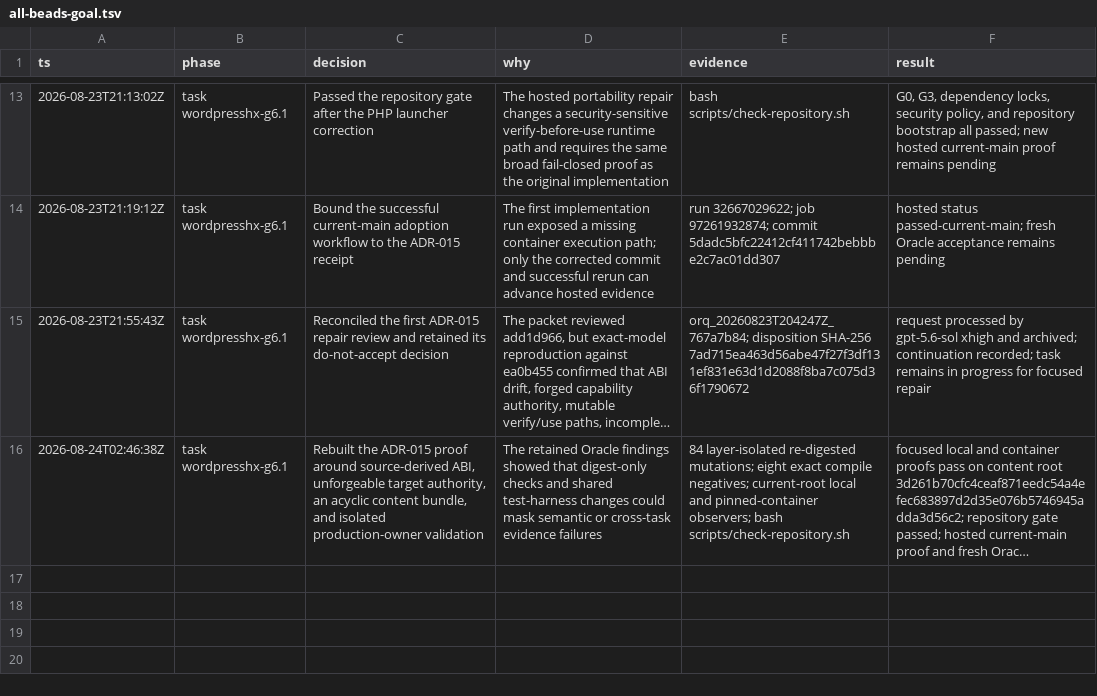
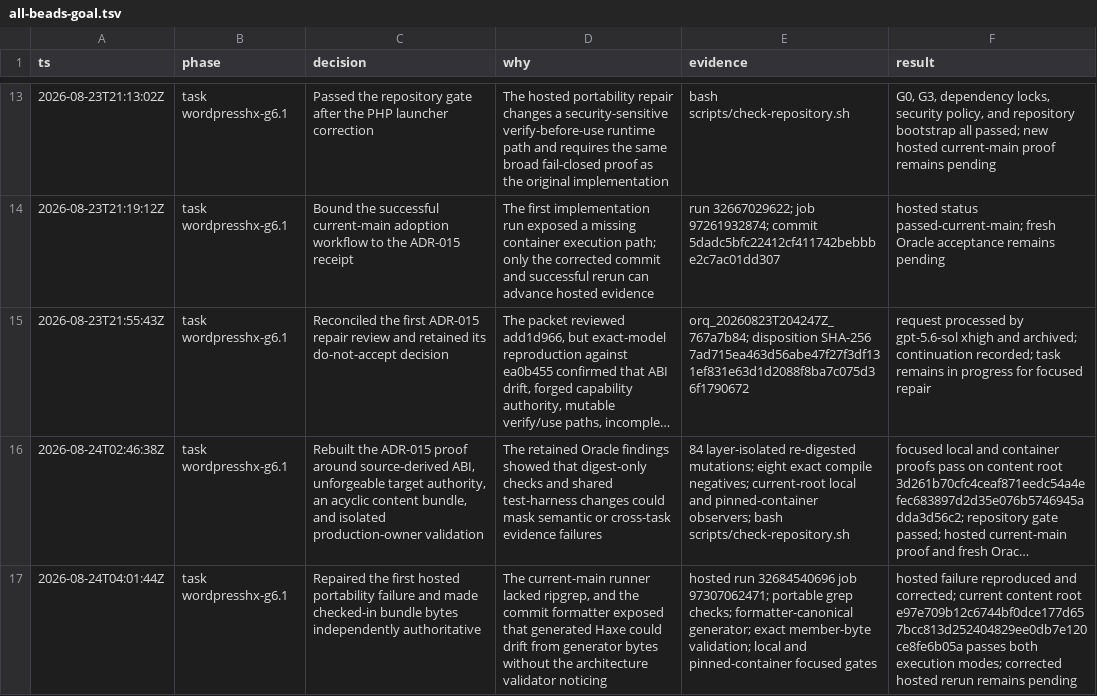
Before and after one commit to fullofcaffeine/wordpresshx, a TSV file: .audit/all-beads-goal.tsv, drawn as a sheet; only a part is shown, gaps mark what is left out; long unchanged cells end in …; the diff names each change by its address in the sheet, - before the commit and + after, or states it on an @@ line.

Commit message:
fix(adoption): make hosted gate portable
Use the already-required grep command for source assertions so the focused workflow does not depend on an incidental Ubuntu ripgrep install.

Emit formatter-canonical generated Haxe and make the independent validator compare every checked-in bundle member with its expected bytes. This prevents commit formatting from silently breaking deterministic regeneration.

Verified with exact local and pinned-container adoption gates. The failed hosted run is recorded on the ADR-015 Bead; a corrected current-main run and fresh Oracle acceptance remain pending.

```diff
--- a/.audit/all-beads-goal.tsv
+++ b/.audit/all-beads-goal.tsv
+row 17: 2026-08-24T04:01:44Z | task wordpresshx-g6.1 | Repaired the first hosted portability failure and made checked-in bundle bytes independently authoritative | The current-main runner lacked ripgrep, and the commit formatter exposed that generated Haxe could drift from generator bytes without the architecture validator noticing | hosted run 32684540696 job 97307062471; portable grep checks; formatter-canonical generator; exact member-byte validation; local and pinned-container focused gates | hosted failure reproduced and corrected; current content root e97e709b12c6744bf0dce177d657bcc813d252404829ee0db7e120ce8fe6b05a passes both execution modes; corrected hosted rerun remains pending
```
Also changed, not shown: 18 other files.
